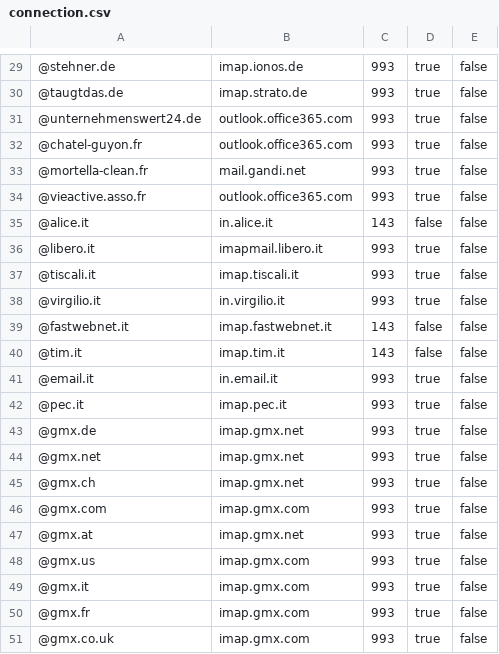
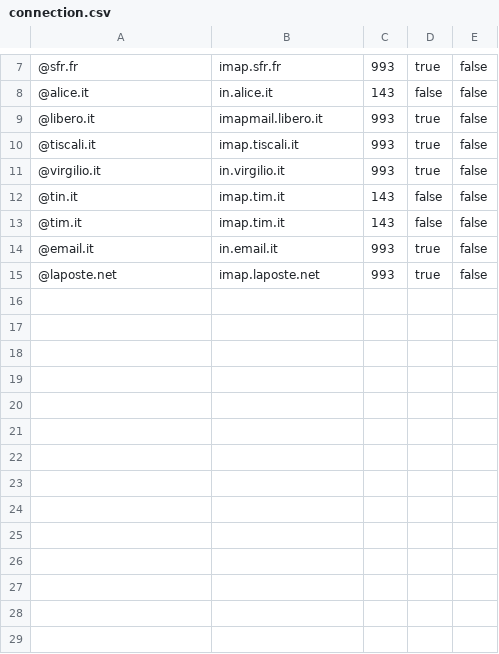
Before and after one commit to Rudolf-Barbu/Parcel, a CSV file: src/main/resources/connection.csv, drawn as a sheet; only a part is shown, gaps mark what is left out; the diff covers the shown part only.

```diff
--- a/src/main/resources/connection.csv
+++ b/src/main/resources/connection.csv
@@ -29,7 +7,2 @@
-@stehner.de,imap.ionos.de,993,true,false
-@taugtdas.de,imap.strato.de,993,true,false
-@unternehmenswert24.de,outlook.office365.com,993,true,false
-@chatel-guyon.fr,outlook.office365.com,993,true,false
-@mortella-clean.fr,mail.gandi.net,993,true,false
-@vieactive.asso.fr,outlook.office365.com,993,true,false
+@sfr.fr,imap.sfr.fr,993,true,false
 @alice.it,in.alice.it,143,false,false
@@ -38,14 +11,5 @@
 @virgilio.it,in.virgilio.it,993,true,false
-@fastwebnet.it,imap.fastwebnet.it,143,false,false
+@tin.it,imap.tim.it,143,false,false
 @tim.it,imap.tim.it,143,false,false
 @email.it,in.email.it,993,true,false
-@pec.it,imap.pec.it,993,true,false
-@gmx.de,imap.gmx.net,993,true,false
-@gmx.net,imap.gmx.net,993,true,false
-@gmx.ch,imap.gmx.net,993,true,false
-@gmx.com,imap.gmx.com,993,true,false
-@gmx.at,imap.gmx.net,993,true,false
-@gmx.us,imap.gmx.com,993,true,false
-@gmx.it,imap.gmx.com,993,true,false
-@gmx.fr,imap.gmx.com,993,true,false
-@gmx.co.uk,imap.gmx.com,993,true,false
+@laposte.net,imap.laposte.net,993,true,false
```
Also changed, not shown: 22 removed rows, 1 moved row and 2 edited cells elsewhere in this file, 6 other files.
